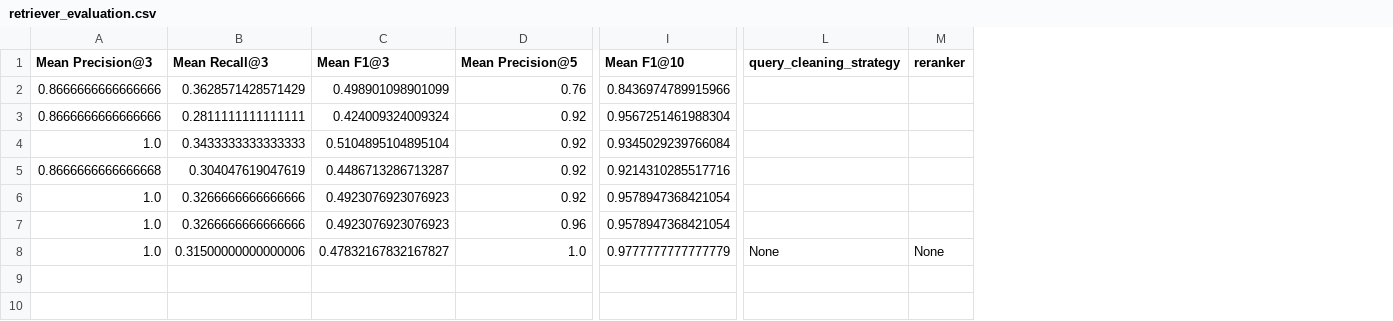
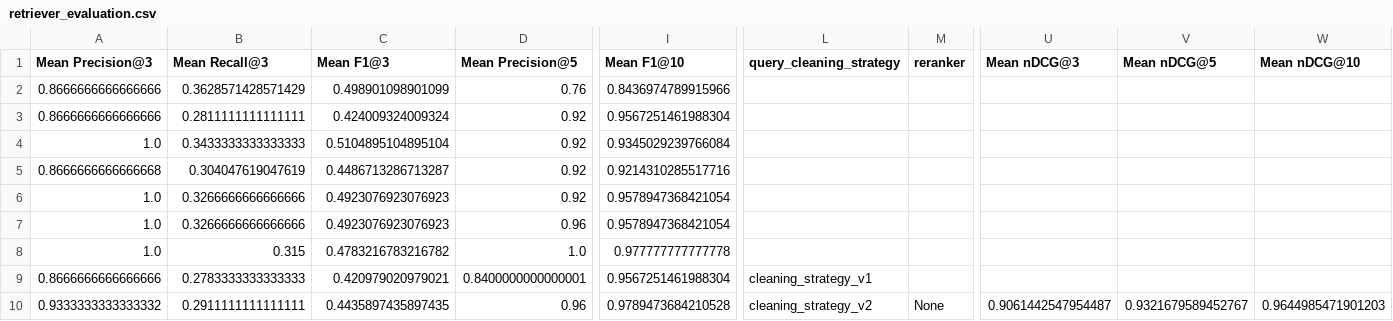
Before and after one commit to ATTIC-TOURS/rag, a CSV file: src/evaluations/retriever_evaluation.csv, drawn as a sheet; only a part is shown, gaps mark what is left out; rows hold the shown columns only; the diff names each change by its address in the sheet, - before the commit and + after, or states it on an @@ line.

Commit message:
add evaluations

```diff
--- a/src/evaluations/retriever_evaluation.csv
+++ b/src/evaluations/retriever_evaluation.csv
+column U (Mean nDCG@3), empty
+column V (Mean nDCG@5), empty
+column W (Mean nDCG@10), empty
-B8 (Mean Recall@3): 0.31500000000000006
+B8 (Mean Recall@3): 0.315
-C8 (Mean F1@3): 0.47832167832167827
+C8 (Mean F1@3): 0.4783216783216782
-I8 (Mean F1@10): 0.9777777777777779
+I8 (Mean F1@10): 0.977777777777778
-L8 (query_cleaning_strategy): None
+L8 (query_cleaning_strategy): (empty)
-M8 (reranker): None
+M8 (reranker): (empty)
+row 9: 0.8666666666666666 | 0.2783333333333333 | 0.420979020979021 | 0.8400000000000001 | 0.9567251461988304 | cleaning_strategy_v1
+row 10: 0.9333333333333332 | 0.2911111111111111 | 0.4435897435897435 | 0.96 | 0.9789473684210528 | cleaning_strategy_v2 | None | 0.9061442547954487 | 0.9321679589452767 | 0.9644985471901203
```
Also changed, not shown: 2 other files.
